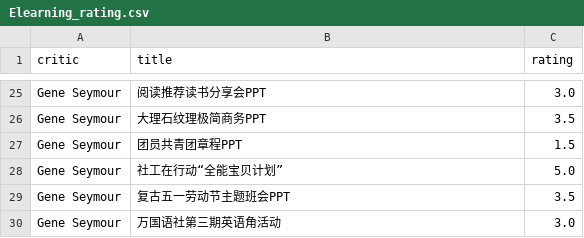
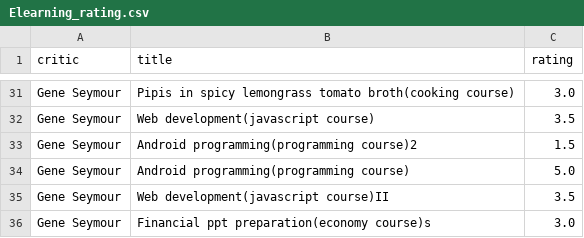
Before and after one commit to greatabel/PythonProjectLearn, a CSV file: a20142Elearning_platform/data/Elearning_rating.csv, drawn as a sheet; only a part is shown, gaps mark what is left out; addresses are those after the commit; the diff covers the shown part only; the diff names each change by its address in the sheet, - before the commit and + after, or states it on an @@ line.

```diff
--- a/a20142Elearning_platform/data/Elearning_rating.csv
+++ b/a20142Elearning_platform/data/Elearning_rating.csv
-B31 (title): 阅读推荐读书分享会PPT
+B31 (title): Pipis in spicy lemongrass tomato broth(cooking course)
-B32 (title): 大理石纹理极简商务PPT
+B32 (title): Web development(javascript course)
-B33 (title): 团员共青团章程PPT
+B33 (title): Android programming(programming course)2
-B34 (title): 社工在行动“全能宝贝计划”
+B34 (title): Android programming(programming course)
-B35 (title): 复古五一劳动节主题班会PPT
+B35 (title): Web development(javascript course)II
-B36 (title): 万国语社第三期英语角活动
+B36 (title): Financial ppt preparation(economy course)s
```
Also changed, not shown: 6 added rows and 26 edited cells elsewhere in this file, 27 other files.
